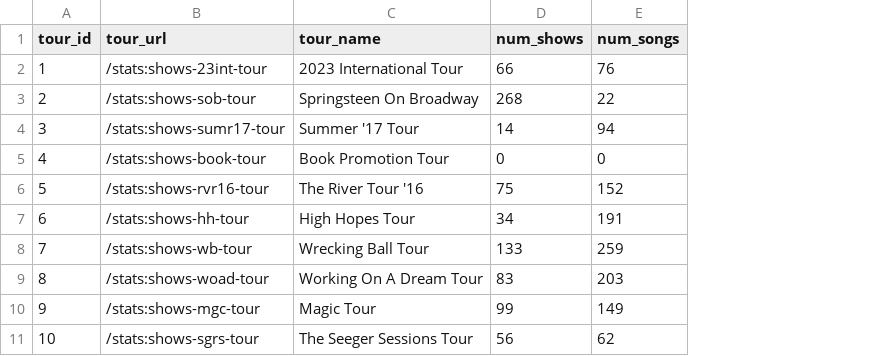
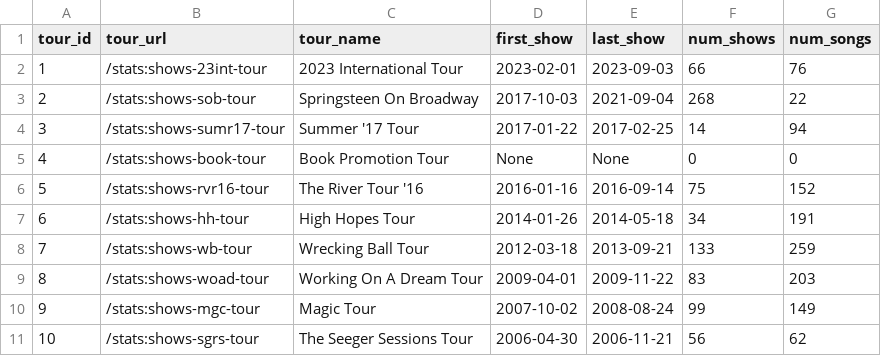
Before and after one commit to lilbud/Databruce-sqlite, a CSV file: _csv/TOURS.csv, drawn as a sheet; only a part is shown; the diff names each change by its address in the sheet, - before the commit and + after, or states it on an @@ line.

```diff
--- a/_csv/TOURS.csv
+++ b/_csv/TOURS.csv
+column D (first_show), rows 2-11: 2023-02-01 | 2017-10-03 | 2017-01-22 | None | 2016-01-16 | 2014-01-26 | 2012-03-18 | 2009-04-01 | 2007-10-02 | 2006-04-30
+column E (last_show), rows 2-11: 2023-09-03 | 2021-09-04 | 2017-02-25 | None | 2016-09-14 | 2014-05-18 | 2013-09-21 | 2009-11-22 | 2008-08-24 | 2006-11-21
```
Also changed, not shown: _csv/RELATIONS.csv, 7 other files.
